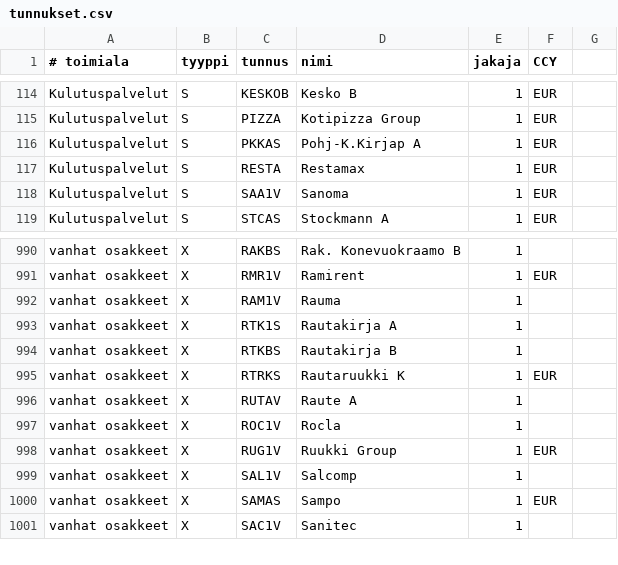
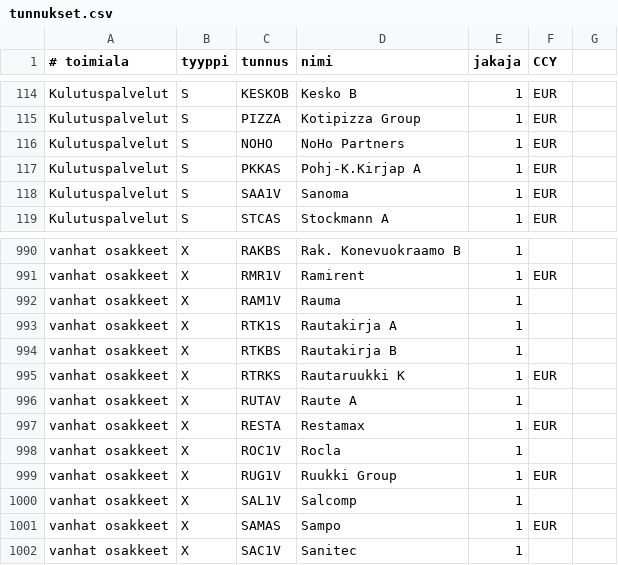
Before and after one commit to skarna1/javaportfolio, a CSV file: etc/tunnukset.csv, drawn as a sheet; only a part is shown, gaps mark what is left out.

```diff
--- a/etc/tunnukset.csv
+++ b/etc/tunnukset.csv
@@ -115,4 +115,4 @@ Kulutuspalvelut ; S ; KESKOB ; Kesko B ; 1 ; EUR
 Kulutuspalvelut ; S ; PIZZA ; Kotipizza Group ; 1 ; EUR
+Kulutuspalvelut ; S ; NOHO ; NoHo Partners ; 1 ; EUR
 Kulutuspalvelut ; S ; PKKAS ; Pohj-K.Kirjap A ; 1 ; EUR
-Kulutuspalvelut ; S ; RESTA ; Restamax ; 1 ; EUR
 Kulutuspalvelut ; S ; SAA1V ; Sanoma ; 1 ; EUR
@@ -996,2 +996,3 @@ vanhat osakkeet ; X ; RTRKS ; Rautaruukki K ; 1 ; EUR
 vanhat osakkeet ; X ; RUTAV ; Raute A ; 1
+vanhat osakkeet ; X ; RESTA ; Restamax ; 1 ; EUR
 vanhat osakkeet ; X ; ROC1V ; Rocla ; 1
```
Also changed, not shown: etc/muutokset.csv.
